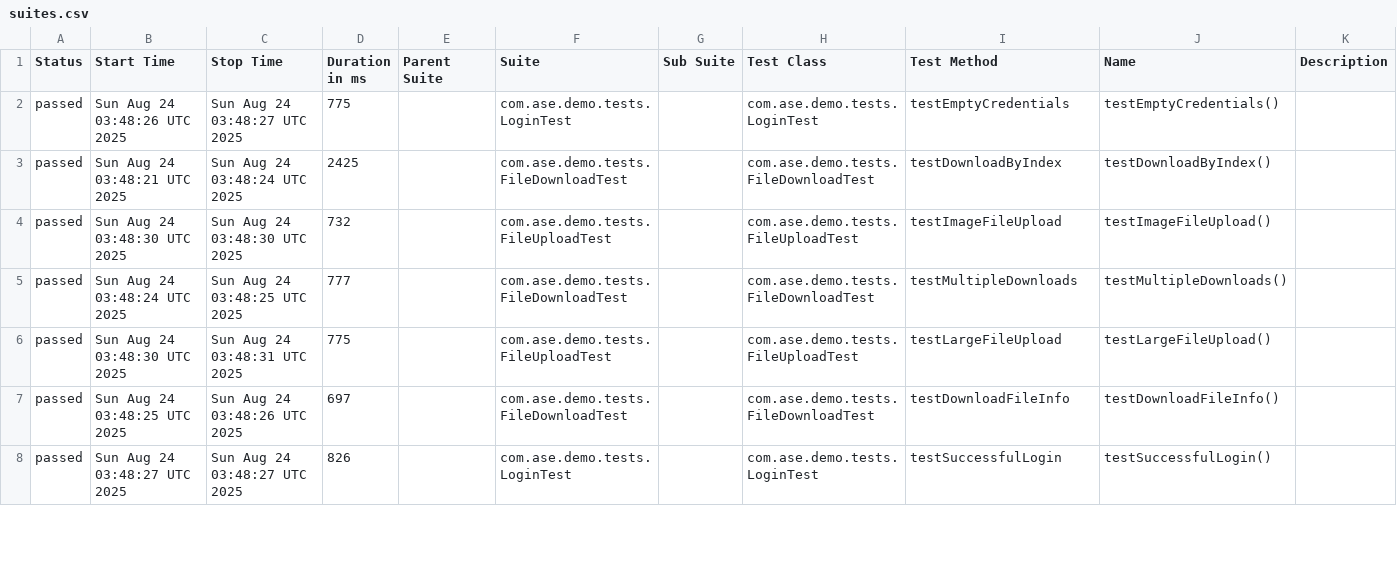
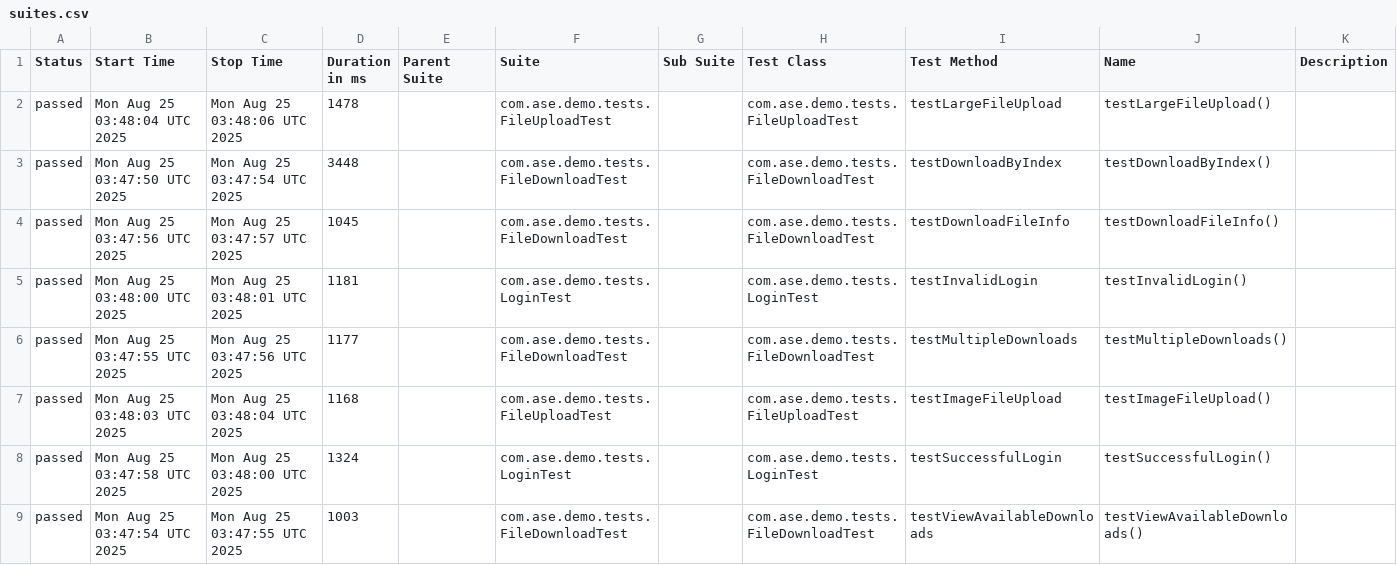
Before and after one commit to Agile-Software-Engineering-25/demo-system-test, a CSV file: full/data/suites.csv, drawn as a sheet; only a part is shown; the diff covers the shown part only.

```diff
--- a/full/data/suites.csv
+++ b/full/data/suites.csv
@@ -1,8 +1,9 @@
 "Status","Start Time","Stop Time","Duration in ms","Parent Suite","Suite","Sub Suite","Test Class","Test Method","Name","Description"
-"passed","Sun Aug 24 03:48:26 UTC 2025","Sun Aug 24 03:48:27 UTC 2025","775","","com.ase.demo.tests.LoginTest","","com.ase.demo.tests.LoginTest","testEmptyCredentials","testEmptyCredentials()",""
-"passed","Sun Aug 24 03:48:21 UTC 2025","Sun Aug 24 03:48:24 UTC 2025","2425","","com.ase.demo.tests.FileDownloadTest","","com.ase.demo.tests.FileDownloadTest","testDownloadByIndex","testDownloadByIndex()",""
-"passed","Sun Aug 24 03:48:30 UTC 2025","Sun Aug 24 03:48:30 UTC 2025","732","","com.ase.demo.tests.FileUploadTest","","com.ase.demo.tests.FileUploadTest","testImageFileUpload","testImageFileUpload()",""
-"passed","Sun Aug 24 03:48:24 UTC 2025","Sun Aug 24 03:48:25 UTC 2025","777","","com.ase.demo.tests.FileDownloadTest","","com.ase.demo.tests.FileDownloadTest","testMultipleDownloads","testMultipleDownloads()",""
-"passed","Sun Aug 24 03:48:30 UTC 2025","Sun Aug 24 03:48:31 UTC 2025","775","","com.ase.demo.tests.FileUploadTest","","com.ase.demo.tests.FileUploadTest","testLargeFileUpload","testLargeFileUpload()",""
-"passed","Sun Aug 24 03:48:25 UTC 2025","Sun Aug 24 03:48:26 UTC 2025","697","","com.ase.demo.tests.FileDownloadTest","","com.ase.demo.tests.FileDownloadTest","testDownloadFileInfo","testDownloadFileInfo()",""
-"passed","Sun Aug 24 03:48:27 UTC 2025","Sun Aug 24 03:48:27 UTC 2025","826","","com.ase.demo.tests.LoginTest","","com.ase.demo.tests.LoginTest","testSuccessfulLogin","testSuccessfulLogin()",""
+"passed","Mon Aug 25 03:48:04 UTC 2025","Mon Aug 25 03:48:06 UTC 2025","1478","","com.ase.demo.tests.FileUploadTest","","com.ase.demo.tests.FileUploadTest","testLargeFileUpload","testLargeFileUpload()",""
+"passed","Mon Aug 25 03:47:50 UTC 2025","Mon Aug 25 03:47:54 UTC 2025","3448","","com.ase.demo.tests.FileDownloadTest","","com.ase.demo.tests.FileDownloadTest","testDownloadByIndex","testDownloadByIndex()",""
+"passed","Mon Aug 25 03:47:56 UTC 2025","Mon Aug 25 03:47:57 UTC 2025","1045","","com.ase.demo.tests.FileDownloadTest","","com.ase.demo.tests.FileDownloadTest","testDownloadFileInfo","testDownloadFileInfo()",""
+"passed","Mon Aug 25 03:48:00 UTC 2025","Mon Aug 25 03:48:01 UTC 2025","1181","","com.ase.demo.tests.LoginTest","","com.ase.demo.tests.LoginTest","testInvalidLogin","testInvalidLogin()",""
+"passed","Mon Aug 25 03:47:55 UTC 2025","Mon Aug 25 03:47:56 UTC 2025","1177","","com.ase.demo.tests.FileDownloadTest","","com.ase.demo.tests.FileDownloadTest","testMultipleDownloads","testMultipleDownloads()",""
+"passed","Mon Aug 25 03:48:03 UTC 2025","Mon Aug 25 03:48:04 UTC 2025","1168","","com.ase.demo.tests.FileUploadTest","","com.ase.demo.tests.FileUploadTest","testImageFileUpload","testImageFileUpload()",""
+"passed","Mon Aug 25 03:47:58 UTC 2025","Mon Aug 25 03:48:00 UTC 2025","1324","","com.ase.demo.tests.LoginTest","","com.ase.demo.tests.LoginTest","testSuccessfulLogin","testSuccessfulLogin()",""
+"passed","Mon Aug 25 03:47:54 UTC 2025","Mon Aug 25 03:47:55 UTC 2025","1003","","com.ase.demo.tests.FileDownloadTest","","com.ase.demo.tests.FileDownloadTest","testViewAvailableDownloads","testViewAvailableDownloads()",""
```
Also changed, not shown: 1 removed row and 15 edited cells elsewhere in this file, 36 other files.
